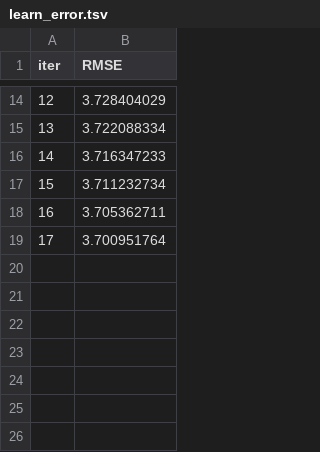
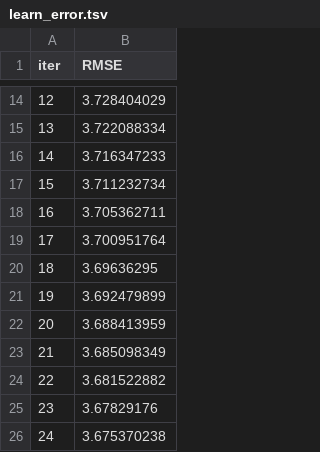
Before and after one commit to KJMAN678/kaggleM5, a TSV file: catboost_info/learn_error.tsv, drawn as a sheet; only a part is shown, gaps mark what is left out.

```diff
--- a/catboost_info/learn_error.tsv
+++ b/catboost_info/learn_error.tsv
@@ -19 +19,8 @@ iter	RMSE
 17	3.700951764
+18	3.69636295
+19	3.692479899
+20	3.688413959
+21	3.685098349
+22	3.681522882
+23	3.67829176
+24	3.675370238
```
Also changed, not shown: catboost_info/time_left.tsv, 3 other files.
